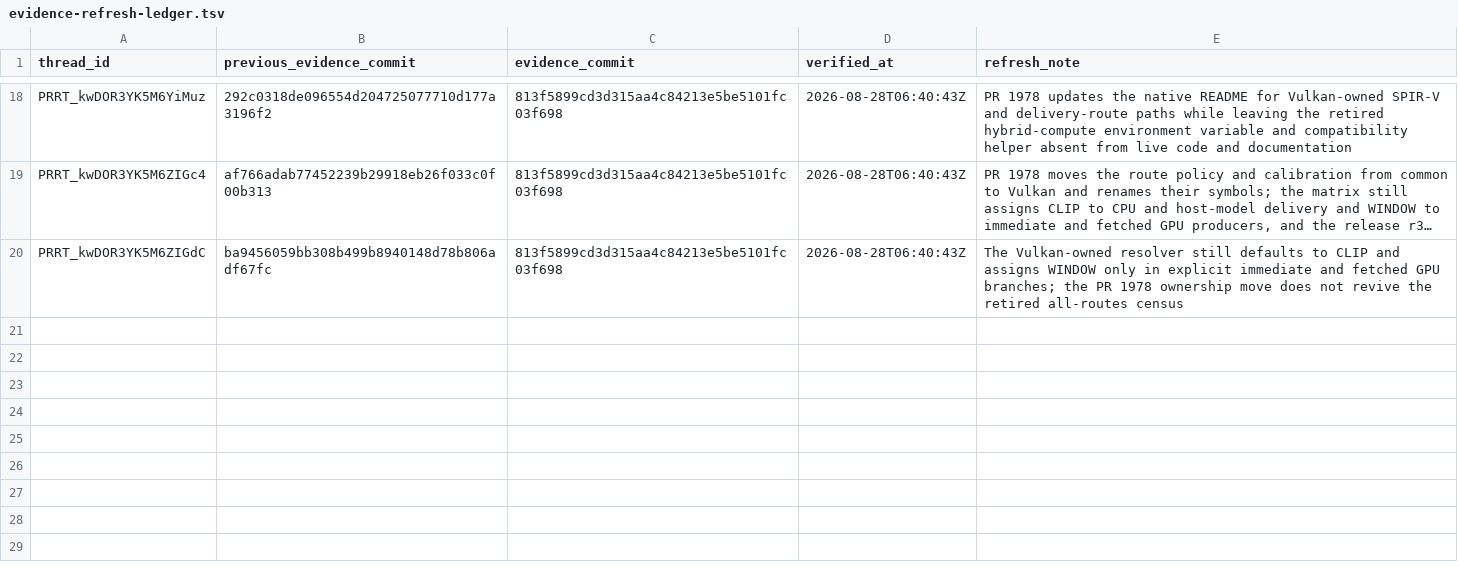
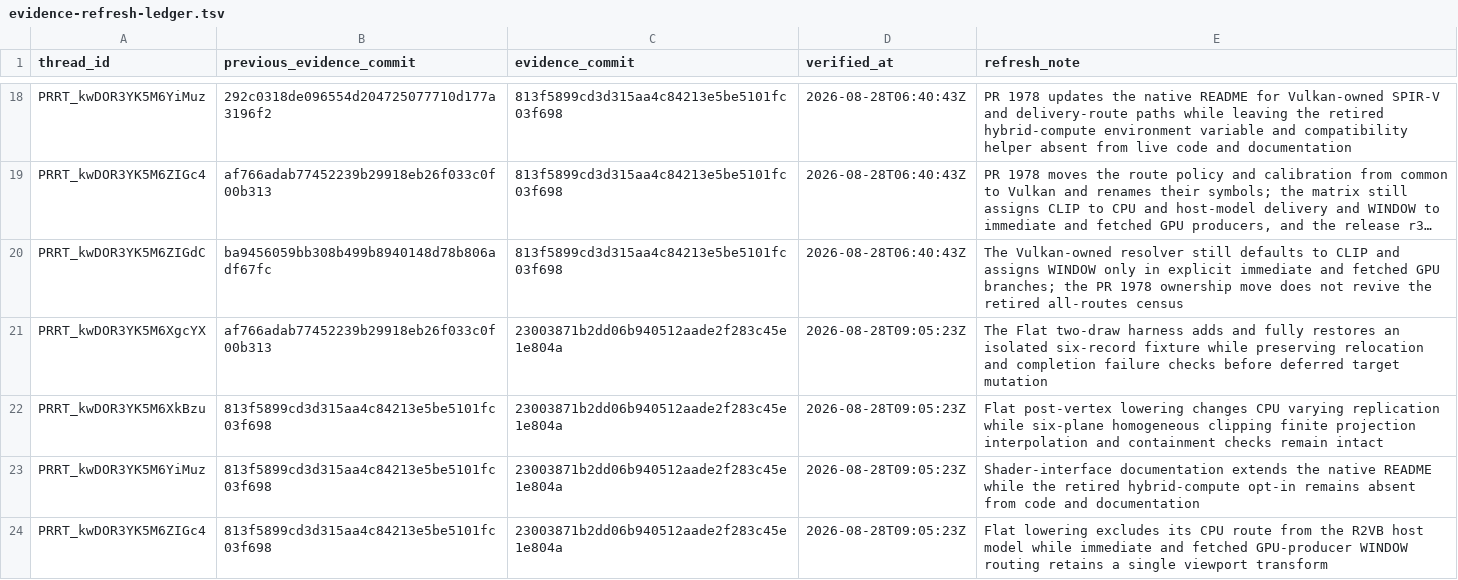
Before and after one commit to Oichkatzelesfrettschen/mesa-26-gororoba, a TSV file: build-infra/docs/review-thread-classifications/merged-thread-frontier-after-WhUFS/evidence-refresh-ledger.tsv, drawn as a sheet; only a part is shown, gaps mark what is left out; long unchanged cells end in …; the diff names each change by its address in the sheet, - before the commit and + after, or states it on an @@ line.

```diff
--- a/build-infra/docs/review-thread-classifications/merged-thread-frontier-after-WhUFS/evidence-refresh-ledger.tsv
+++ b/build-infra/docs/review-thread-classifications/merged-thread-frontier-after-WhUFS/evidence-refresh-ledger.tsv
+row 21: PRRT_kwDOR3YK5M6XgcYX | af766adab77452239b29918eb26f033c0f00b313 | 23003871b2dd06b940512aade2f283c45e1e804a | 2026-08-28T09:05:23Z | The Flat two-draw harness adds and fully restores an isolated six-record fixture while preserving relocation and completion failure checks before deferred target mutation
+row 22: PRRT_kwDOR3YK5M6XkBzu | 813f5899cd3d315aa4c84213e5be5101fc03f698 | 23003871b2dd06b940512aade2f283c45e1e804a | 2026-08-28T09:05:23Z | Flat post-vertex lowering changes CPU varying replication while six-plane homogeneous clipping finite projection interpolation and containment checks remain intact
+row 23: PRRT_kwDOR3YK5M6YiMuz | 813f5899cd3d315aa4c84213e5be5101fc03f698 | 23003871b2dd06b940512aade2f283c45e1e804a | 2026-08-28T09:05:23Z | Shader-interface documentation extends the native README while the retired hybrid-compute opt-in remains absent from code and documentation
+row 24: PRRT_kwDOR3YK5M6ZIGc4 | 813f5899cd3d315aa4c84213e5be5101fc03f698 | 23003871b2dd06b940512aade2f283c45e1e804a | 2026-08-28T09:05:23Z | Flat lowering excludes its CPU route from the R2VB host model while immediate and fetched GPU-producer WINDOW routing retains a single viewport transform
```
